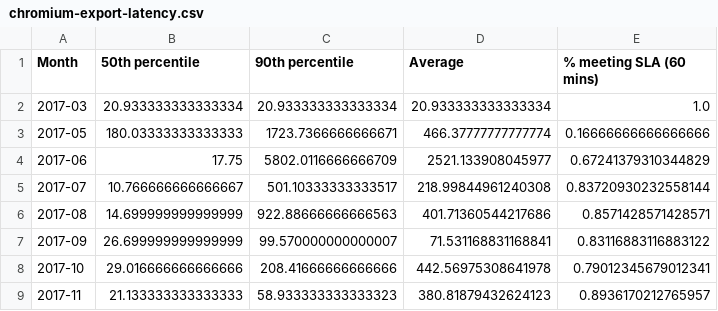
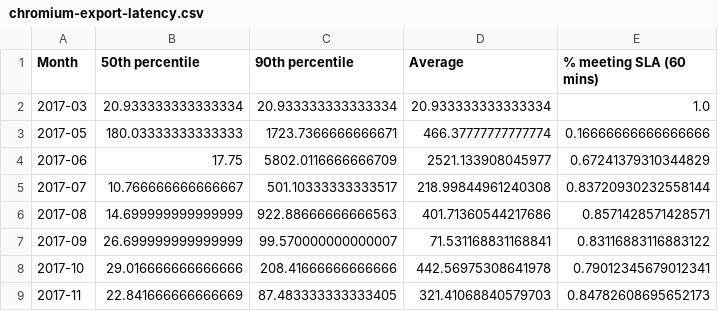
Before and after one commit to Ecosystem-Infra/ecosystem-infra-stats, a CSV file: chromium-export-latency.csv, drawn as a sheet.

```diff
--- a/chromium-export-latency.csv
+++ b/chromium-export-latency.csv
@@ -8,2 +8,2 @@ Month,50th percentile,90th percentile,Average,% meeting SLA (60 mins)
 2017-10,29.016666666666666,208.41666666666666,442.56975308641978,0.79012345679012341
-2017-11,21.133333333333333,58.933333333333323,380.81879432624123,0.8936170212765957
+2017-11,22.841666666666669,87.483333333333405,321.41068840579703,0.84782608695652173
```
Also changed, not shown: wpt-commits.csv, 3 other files.
